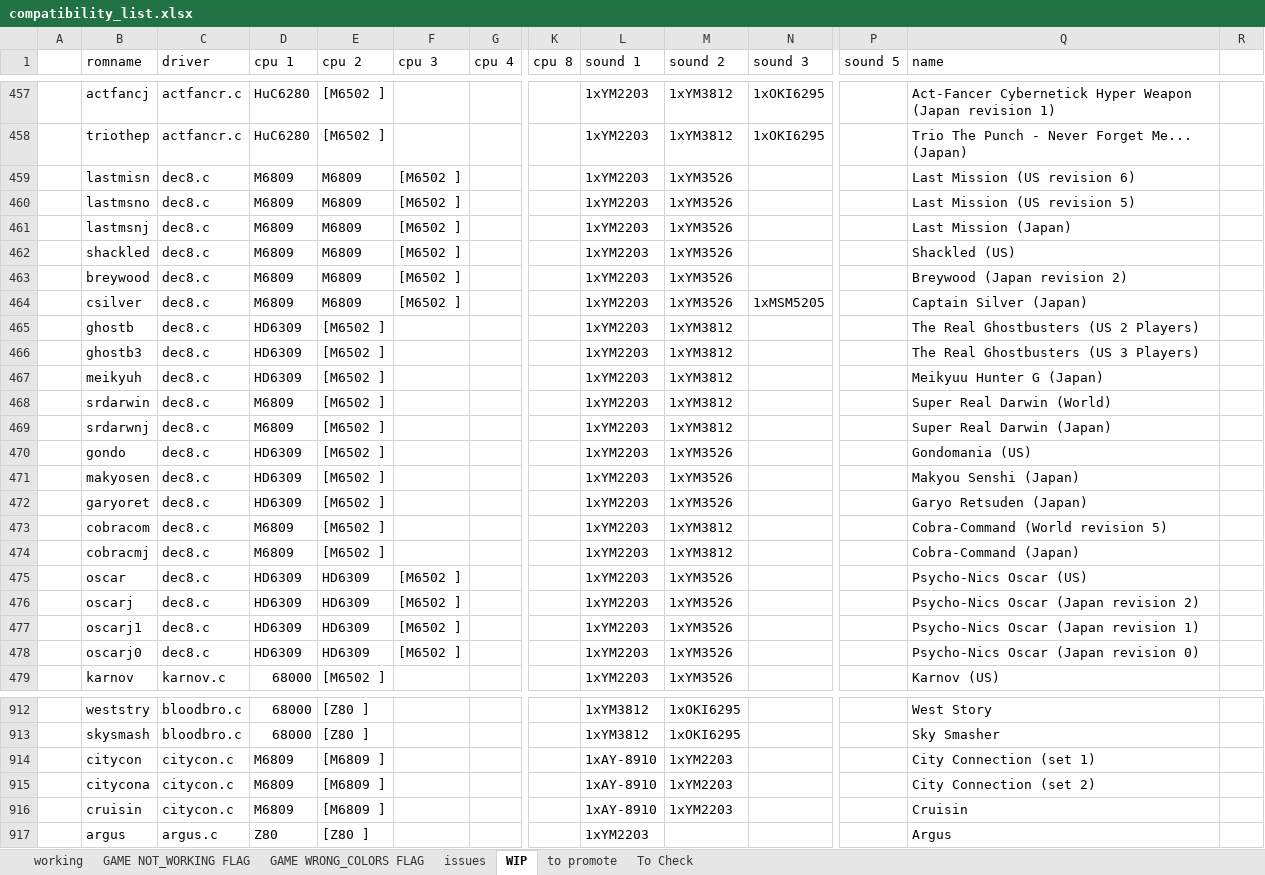
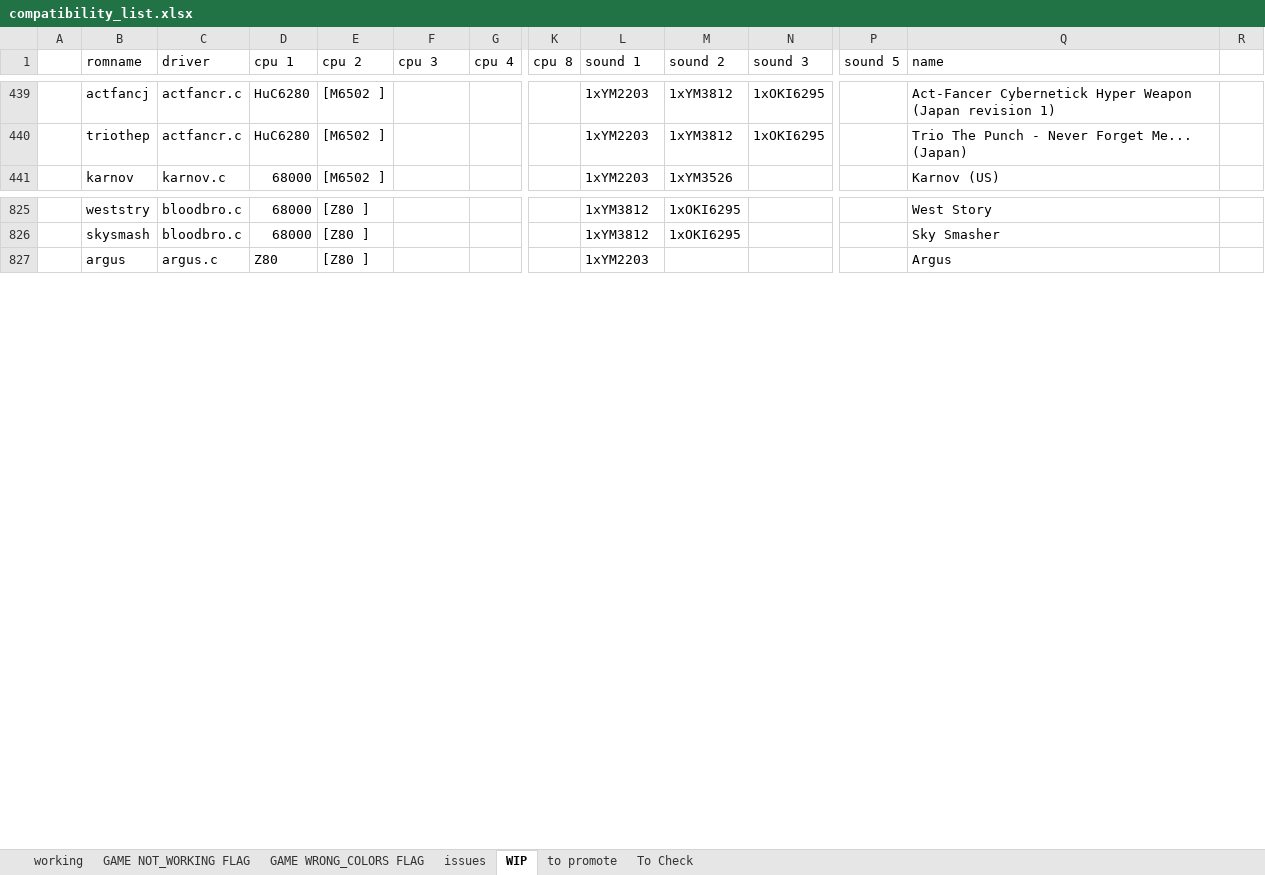
Before and after one commit to javaemus/arcoflex056, an Excel workbook: compatibility_list.xlsx, sheet WIP, drawn as a sheet; only a part is shown, gaps mark what is left out; values as stored, in another font and other column widths than the file's, no borders; rows hold the shown columns only; the diff covers the shown part only; the diff names each change by its address in the sheet, - before the commit and + after, or states it on an @@ line.

```diff
--- a/compatibility_list.xlsx (sheet WIP)
+++ b/compatibility_list.xlsx (sheet WIP)
-row 459:  | lastmisn | dec8.c | M6809 | M6809 | [M6502 ] |  |  | 1xYM2203 | 1xYM3526 |  |  | Last Mission (US revision 6)
-row 460:  | lastmsno | dec8.c | M6809 | M6809 | [M6502 ] |  |  | 1xYM2203 | 1xYM3526 |  |  | Last Mission (US revision 5)
-row 461:  | lastmsnj | dec8.c | M6809 | M6809 | [M6502 ] |  |  | 1xYM2203 | 1xYM3526 |  |  | Last Mission (Japan)
-row 462:  | shackled | dec8.c | M6809 | M6809 | [M6502 ] |  |  | 1xYM2203 | 1xYM3526 |  |  | Shackled (US)
-row 463:  | breywood | dec8.c | M6809 | M6809 | [M6502 ] |  |  | 1xYM2203 | 1xYM3526 |  |  | Breywood (Japan revision 2)
-row 464:  | csilver | dec8.c | M6809 | M6809 | [M6502 ] |  |  | 1xYM2203 | 1xYM3526 | 1xMSM5205 |  | Captain Silver (Japan)
-row 465:  | ghostb | dec8.c | HD6309 | [M6502 ] |  |  |  | 1xYM2203 | 1xYM3812 |  |  | The Real Ghostbusters (US 2 Players)
-row 466:  | ghostb3 | dec8.c | HD6309 | [M6502 ] |  |  |  | 1xYM2203 | 1xYM3812 |  |  | The Real Ghostbusters (US 3 Players)
-row 467:  | meikyuh | dec8.c | HD6309 | [M6502 ] |  |  |  | 1xYM2203 | 1xYM3812 |  |  | Meikyuu Hunter G (Japan)
-row 468:  | srdarwin | dec8.c | M6809 | [M6502 ] |  |  |  | 1xYM2203 | 1xYM3812 |  |  | Super Real Darwin (World)
-row 469:  | srdarwnj | dec8.c | M6809 | [M6502 ] |  |  |  | 1xYM2203 | 1xYM3812 |  |  | Super Real Darwin (Japan)
-row 470:  | gondo | dec8.c | HD6309 | [M6502 ] |  |  |  | 1xYM2203 | 1xYM3526 |  |  | Gondomania (US)
-row 471:  | makyosen | dec8.c | HD6309 | [M6502 ] |  |  |  | 1xYM2203 | 1xYM3526 |  |  | Makyou Senshi (Japan)
-row 472:  | garyoret | dec8.c | HD6309 | [M6502 ] |  |  |  | 1xYM2203 | 1xYM3526 |  |  | Garyo Retsuden (Japan)
-row 473:  | cobracom | dec8.c | M6809 | [M6502 ] |  |  |  | 1xYM2203 | 1xYM3812 |  |  | Cobra-Command (World revision 5)
-row 474:  | cobracmj | dec8.c | M6809 | [M6502 ] |  |  |  | 1xYM2203 | 1xYM3812 |  |  | Cobra-Command (Japan)
-row 475:  | oscar | dec8.c | HD6309 | HD6309 | [M6502 ] |  |  | 1xYM2203 | 1xYM3526 |  |  | Psycho-Nics Oscar (US)
-row 476:  | oscarj | dec8.c | HD6309 | HD6309 | [M6502 ] |  |  | 1xYM2203 | 1xYM3526 |  |  | Psycho-Nics Oscar (Japan revision 2)
-row 477:  | oscarj1 | dec8.c | HD6309 | HD6309 | [M6502 ] |  |  | 1xYM2203 | 1xYM3526 |  |  | Psycho-Nics Oscar (Japan revision 1)
-row 478:  | oscarj0 | dec8.c | HD6309 | HD6309 | [M6502 ] |  |  | 1xYM2203 | 1xYM3526 |  |  | Psycho-Nics Oscar (Japan revision 0)
-row 914:  | citycon | citycon.c | M6809 | [M6809 ] |  |  |  | 1xAY-8910 | 1xYM2203 |  |  | City Connection (set 1)
-row 915:  | citycona | citycon.c | M6809 | [M6809 ] |  |  |  | 1xAY-8910 | 1xYM2203 |  |  | City Connection (set 2)
-row 916:  | cruisin | citycon.c | M6809 | [M6809 ] |  |  |  | 1xAY-8910 | 1xYM2203 |  |  | Cruisin
```
Also changed, not shown: 92 removed rows elsewhere in this sheet, sheet To Check, 5 other files.
